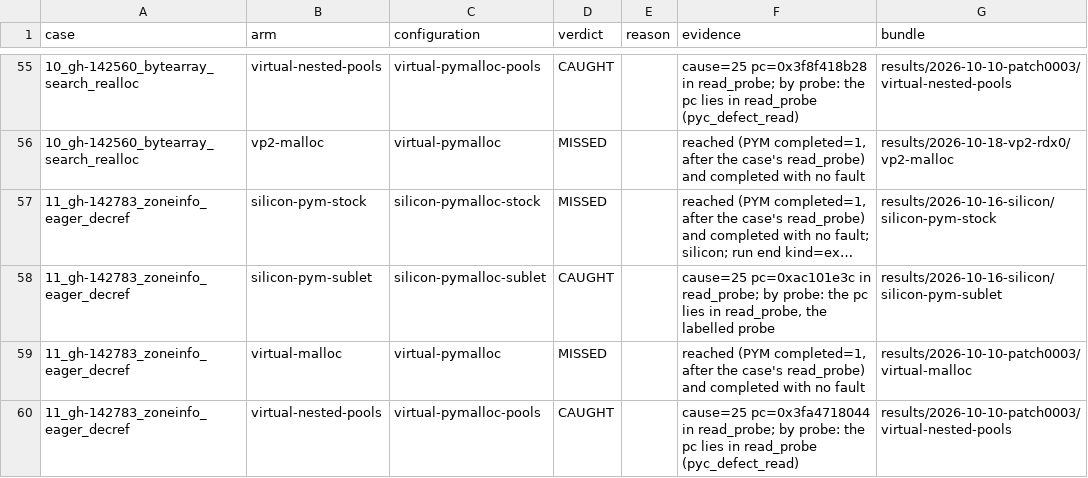
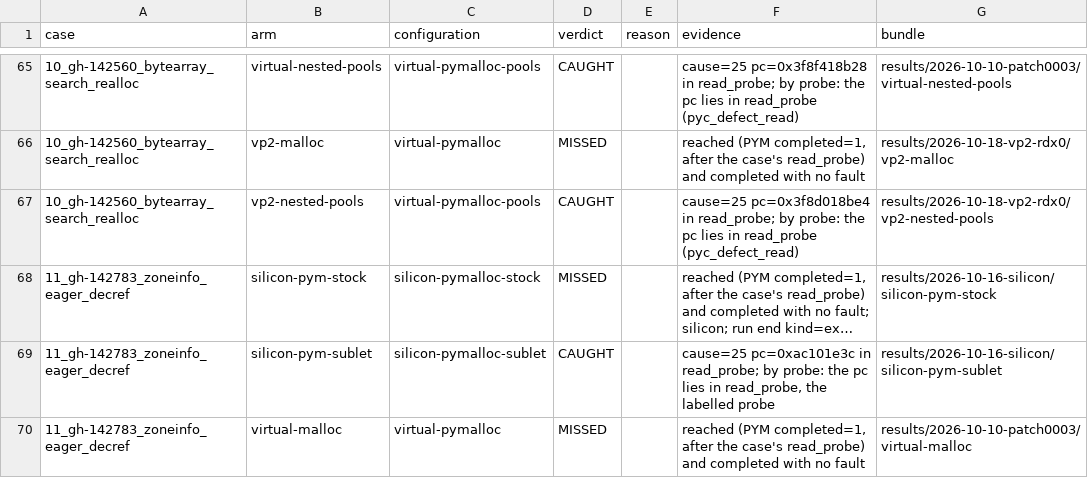
Before and after one commit to project-starch/llvm-capstone, a TSV file: capstone/bug-corpora/cpython/pymalloc-repros/results/verdicts.tsv, drawn as a sheet; only a part is shown, gaps mark what is left out; the shorter side is filled out with more unchanged rows; long unchanged cells end in …; the diff covers the shown part only; the diff names each change by its address in the sheet, - before the commit and + after, or states it on an @@ line.

Commit message:
pymalloc-repros: the vp2-nested-pools arm folded from the pym1-fix6 bundle (silicon, the virtual profile, module d71f207a3af5546b): CAUGHT 20 with the control faulting as predicted, the same cells as the QEMU record, where the same images read 0 of 20 on module 3005ed52e860c7af; oracles shared with virtual-nested-pools; check-corpus CLEAN, derive-verdicts --check current, index rebuilt

```diff
--- a/capstone/bug-corpora/cpython/pymalloc-repros/results/verdicts.tsv
+++ b/capstone/bug-corpora/cpython/pymalloc-repros/results/verdicts.tsv
+row 67: 10_gh-142560_bytearray_search_realloc | vp2-nested-pools | virtual-pymalloc-pools | CAUGHT |  | cause=25 pc=0x3f8d018be4 in read_probe; by probe: the pc lies in read_probe (pyc_defect_read) | results/2026-10-18-vp2-rdx0/vp2-nested-pools
```
Also changed, not shown: 19 added rows elsewhere in this file, 22 other files.
